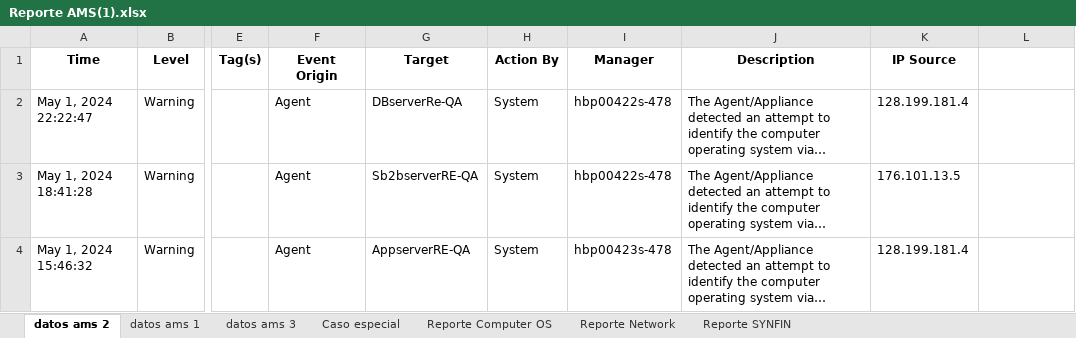
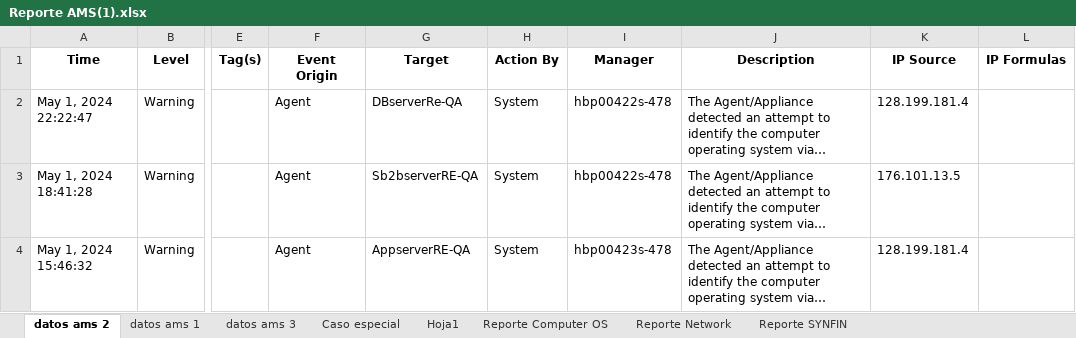
Before and after one commit to AngelHyperM/CSOC, an Excel workbook: Reporte AMS(1).xlsx, sheet datos ams 2, drawn as a sheet; only a part is shown, gaps mark what is left out; long unchanged cells end in …; values as stored, in another font and other column widths than the file's, no borders; the diff names each change by its address in the sheet, - before the commit and + after, or states it on an @@ line.

```diff
--- a/Reporte AMS(1).xlsx (sheet datos ams 2)
+++ b/Reporte AMS(1).xlsx (sheet datos ams 2)
+sheet tab: Hoja1
-L1: (empty)
+L1: IP Formulas
```
Also changed, not shown: Reporte AMS.xlsx, 7 other files.
